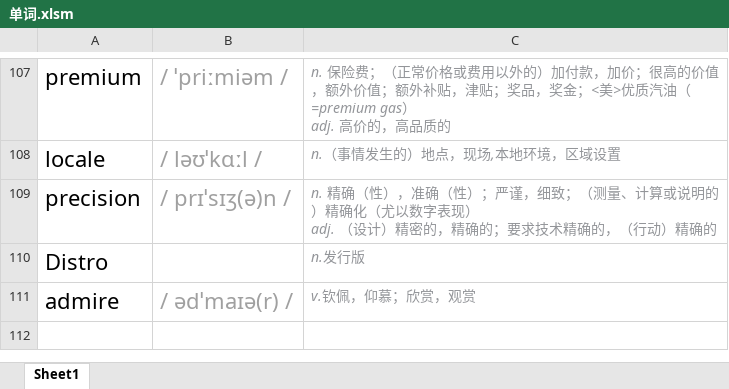
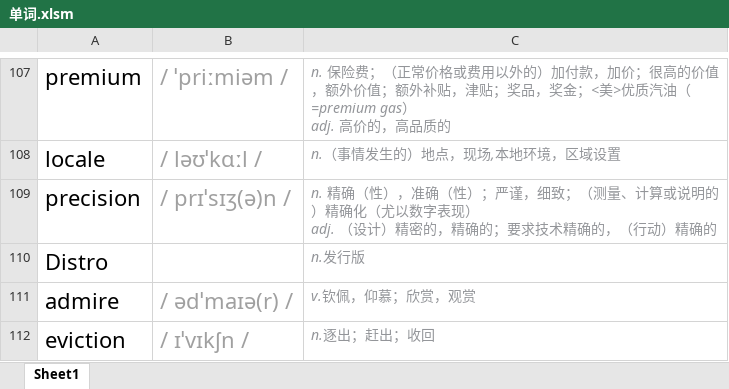
Before and after one commit to CorruptBytes/note, an Excel workbook: 单词.xlsm, sheet Sheet1, drawn as a sheet; only a part is shown, gaps mark what is left out; values as stored, in another font and other column widths than the file's, no borders; conditional formats not drawn; the diff names each change by its address in the sheet, - before the commit and + after, or states it on an @@ line.

```diff
--- a/单词.xlsm (sheet Sheet1)
+++ b/单词.xlsm (sheet Sheet1)
+row 112: eviction | / ɪˈvɪkʃn / | n.逐出；赶出；收回
```
Also changed, not shown: 6 other files.
